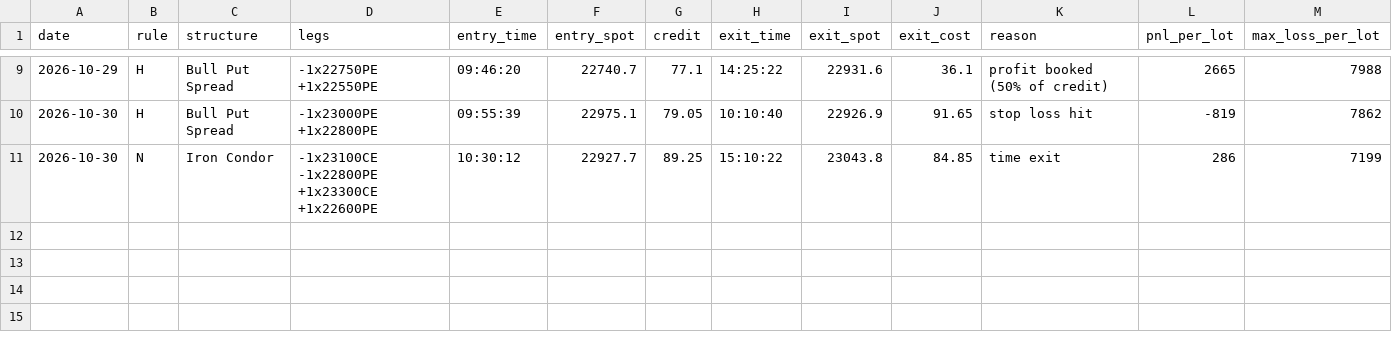
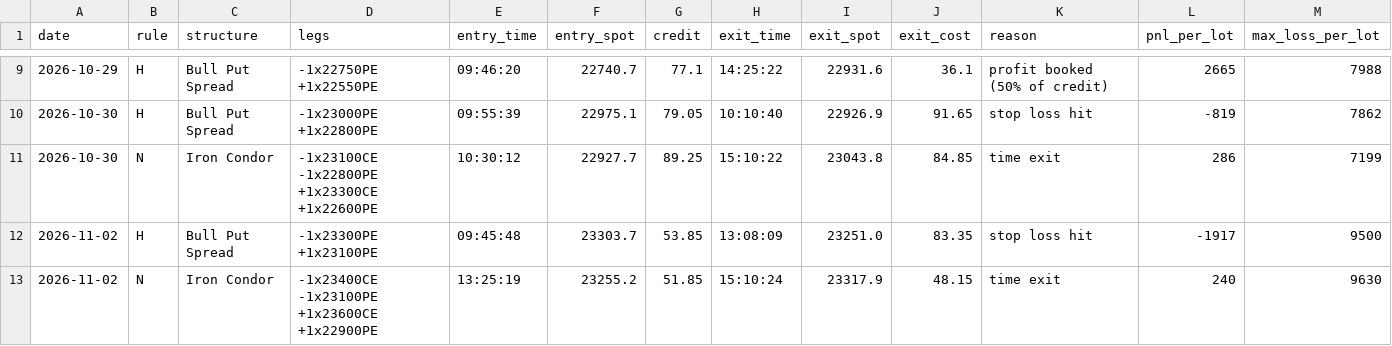
Before and after one commit to deepaknarsaria/nifty-signals, a CSV file: hedge_trades.csv, drawn as a sheet; only a part is shown, gaps mark what is left out.

```diff
--- a/hedge_trades.csv
+++ b/hedge_trades.csv
@@ -11 +11,3 @@ date,rule,structure,legs,entry_time,entry_spot,credit,exit_time,exit_spot,exit_c
 2026-10-30,N,Iron Condor,-1x23100CE -1x22800PE +1x23300CE +1x22600PE,10:30:12,22927.7,89.25,15:10:22,23043.8,84.85,time exit,286,7199
+2026-11-02,H,Bull Put Spread,-1x23300PE +1x23100PE,09:45:48,23303.7,53.85,13:08:09,23251.0,83.35,stop loss hit,-1917,9500
+2026-11-02,N,Iron Condor,-1x23400CE -1x23100PE +1x23600CE +1x22900PE,13:25:19,23255.2,51.85,15:10:24,23317.9,48.15,time exit,240,9630
```
Also changed, not shown: lab_results.csv, paper_trades.csv, 3 other files.
